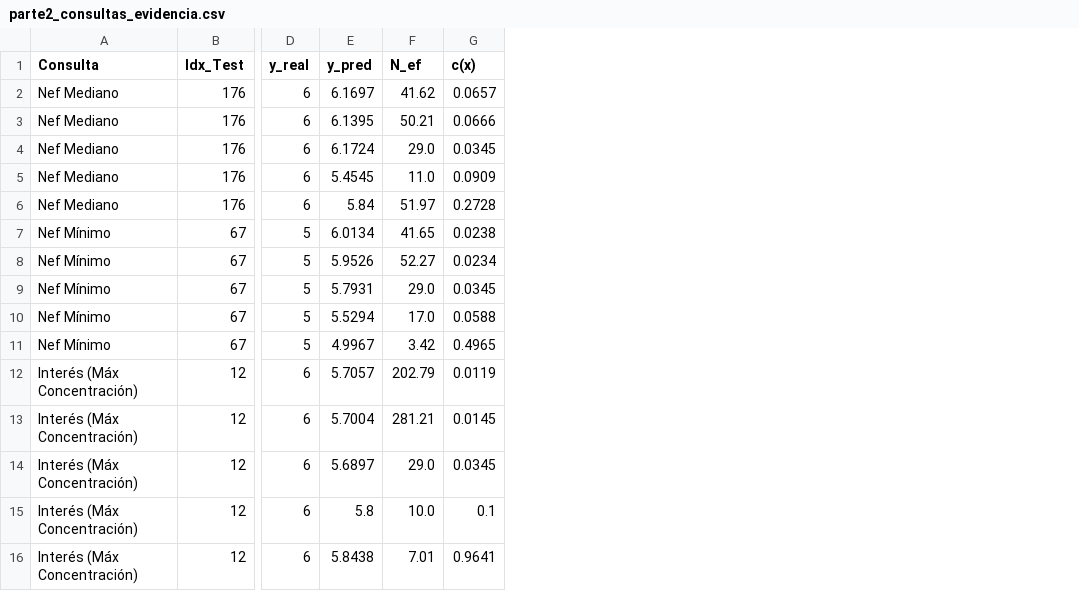
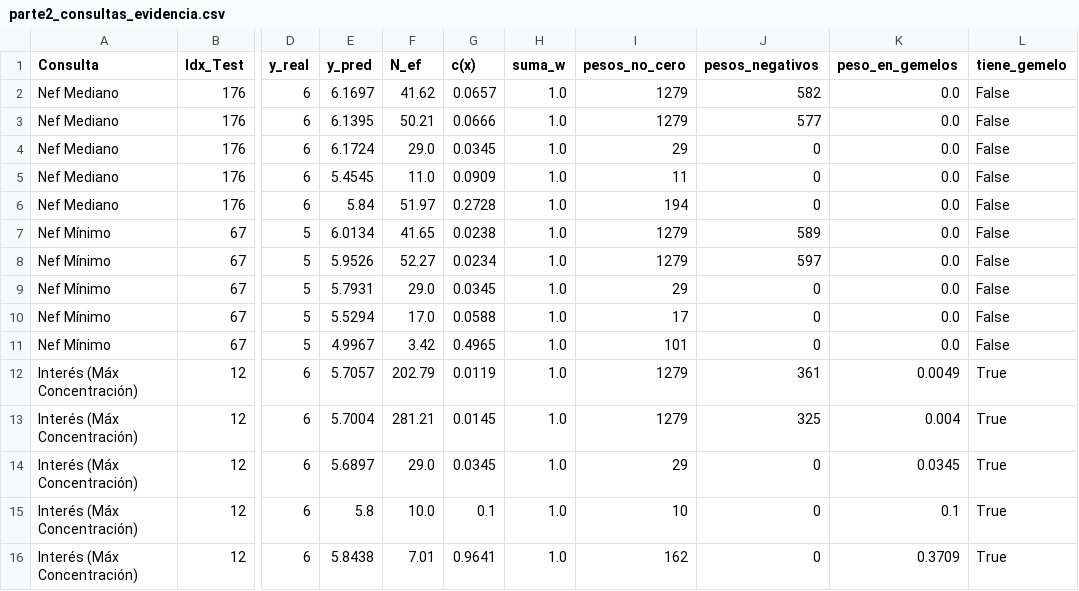
Before and after one commit to Dnatam/ProyectoFinal-AnalisisDeDatos-Grupo2, a CSV file: resultados/tablas/parte2_consultas_evidencia.csv, drawn as a sheet; only a part is shown, gaps mark what is left out; the diff names each change by its address in the sheet, - before the commit and + after, or states it on an @@ line.

```diff
--- a/resultados/tablas/parte2_consultas_evidencia.csv
+++ b/resultados/tablas/parte2_consultas_evidencia.csv
+column H (suma_w), rows 2-16: all 1.0
+column I (pesos_no_cero), rows 2-16: 1279 | 1279 | 29 | 11 | 194 | 1279 | 1279 | 29 | 17 | 101 | 1279 | 1279 | 29 | 10 | 162
+column J (pesos_negativos), rows 2-16: 582 | 577 | 0 | 0 | 0 | 589 | 597 | 0 | 0 | 0 | 361 | 325 | 0 | 0 | 0
+column K (peso_en_gemelos), rows 2-16: 0.0 | 0.0 | 0.0 | 0.0 | 0.0 | 0.0 | 0.0 | 0.0 | 0.0 | 0.0 | 0.0049 | 0.004 | 0.0345 | 0.1 | 0.3709
+column L (tiene_gemelo), rows 2-16: False | False | False | False | False | False | False | False | False | False | True | True | True | True | True
```
Also changed, not shown: resultados/tablas/parte2_quintiles_nef_mae.csv, 18 other files.
